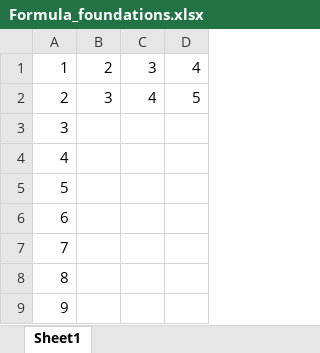
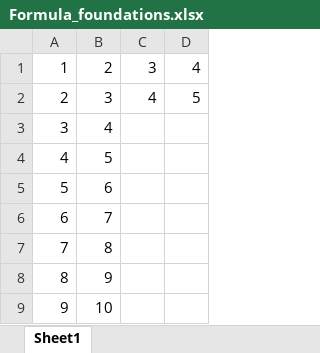
Before and after one commit to HerryTech/Excel-from-scratch, an Excel workbook: stage_2/Formula_Foundations/Formula_foundations.xlsx, sheet Sheet1, drawn as a sheet; values as stored, in another font and other column widths than the file's, no borders; the diff names each change by its address in the sheet, - before the commit and + after, or states it on an @@ line.

Commit message:
Update file

```diff
--- a/stage_2/Formula_Foundations/Formula_foundations.xlsx (sheet Sheet1)
+++ b/stage_2/Formula_Foundations/Formula_foundations.xlsx (sheet Sheet1)
-B3: (empty)
+B3: 4
-B4: (empty)
+B4: 5
-B5: (empty)
+B5: 6
-B6: (empty)
+B6: 7
-B7: (empty)
+B7: 8
-B8: (empty)
+B8: 9
-B9: (empty)
+B9: 10
```
